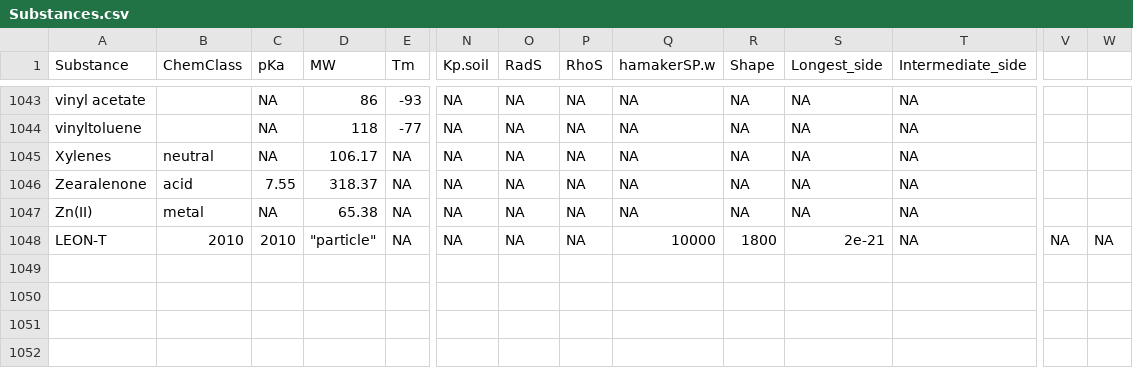
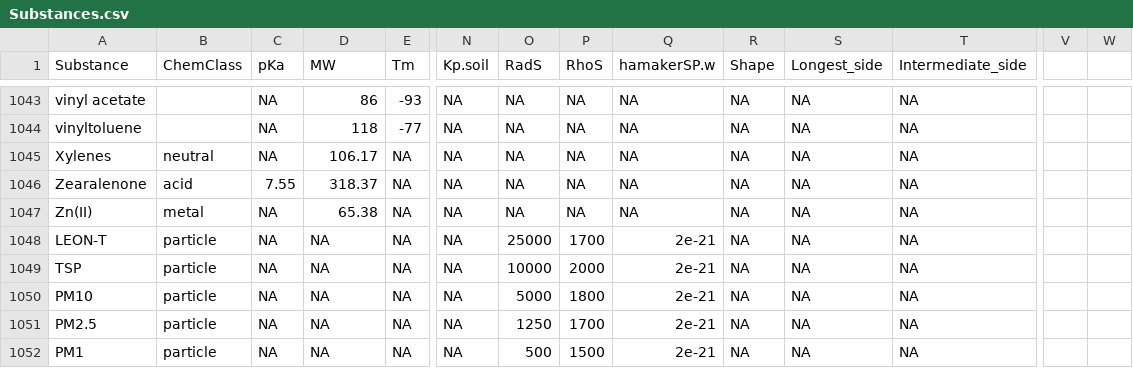
Before and after one commit to rivm-syso/SBooScripts, a CSV file: data/Substances.csv, drawn as a sheet; only a part is shown, gaps mark what is left out; rows hold the shown columns only; the diff names each change by its address in the sheet, - before the commit and + after, or states it on an @@ line.

Commit message:
Corrected substance input parameters

```diff
--- a/data/Substances.csv
+++ b/data/Substances.csv
-B1048 (ChemClass): 2010
+B1048 (ChemClass): particle
-C1048 (pKa): 2010
+C1048 (pKa): NA
-D1048 (MW): "particle"
+D1048 (MW): NA
-O1048 (RadS): NA
+O1048 (RadS): 25000
-P1048 (RhoS): NA
+P1048 (RhoS): 1700
-Q1048 (hamakerSP.w): 10000
+Q1048 (hamakerSP.w): 2e-21
-R1048 (Shape): 1800
+R1048 (Shape): NA
-S1048 (Longest_side): 2e-21
+S1048 (Longest_side): NA
-V1048: NA
+V1048: (empty)
-W1048: NA
+W1048: (empty)
+row 1049: TSP | particle | NA | NA | NA | NA | 10000 | 2000 | 2e-21 | NA | NA | NA
+row 1050: PM10 | particle | NA | NA | NA | NA | 5000 | 1800 | 2e-21 | NA | NA | NA
+row 1051: PM2.5 | particle | NA | NA | NA | NA | 1250 | 1700 | 2e-21 | NA | NA | NA
+row 1052: PM1 | particle | NA | NA | NA | NA | 500 | 1500 | 2e-21 | NA | NA | NA
```
